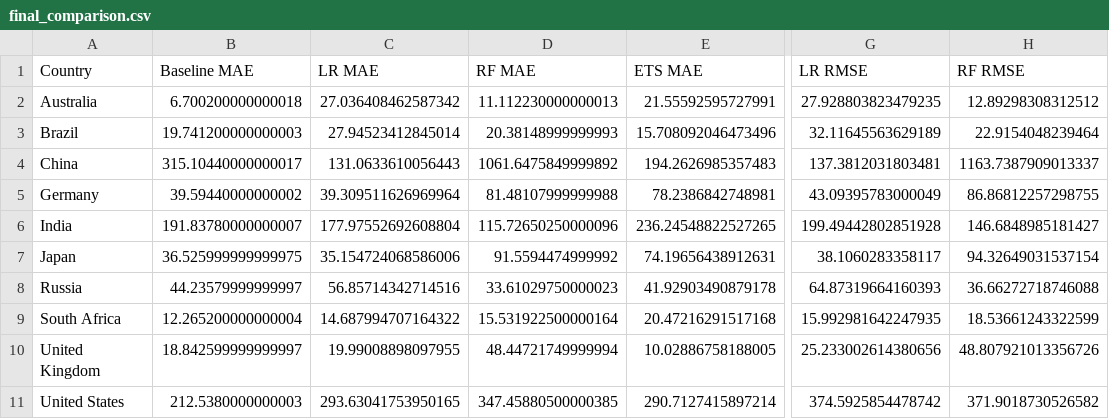
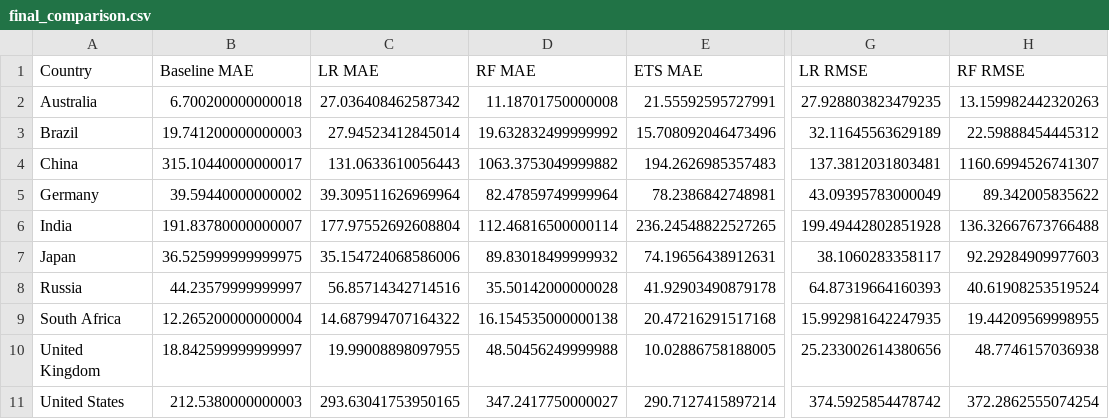
Before and after one commit to neeladrish/GHG-emission-analysis, a CSV file: data/final_comparison.csv, drawn as a sheet; only a part is shown, gaps mark what is left out; the diff names each change by its address in the sheet, - before the commit and + after, or states it on an @@ line.

```diff
--- a/data/final_comparison.csv
+++ b/data/final_comparison.csv
-D2 (RF MAE): 11.112230000000013
+D2 (RF MAE): 11.18701750000008
-H2 (RF RMSE): 12.89298308312512
+H2 (RF RMSE): 13.159982442320263
-D3 (RF MAE): 20.38148999999993
+D3 (RF MAE): 19.632832499999992
-H3 (RF RMSE): 22.9154048239464
+H3 (RF RMSE): 22.59888454445312
-D4 (RF MAE): 1061.6475849999892
+D4 (RF MAE): 1063.3753049999882
-H4 (RF RMSE): 1163.7387909013337
+H4 (RF RMSE): 1160.6994526741307
-D5 (RF MAE): 81.48107999999988
+D5 (RF MAE): 82.47859749999964
-H5 (RF RMSE): 86.86812257298755
+H5 (RF RMSE): 89.342005835622
-D6 (RF MAE): 115.72650250000096
+D6 (RF MAE): 112.46816500000114
-H6 (RF RMSE): 146.6848985181427
+H6 (RF RMSE): 136.32667673766488
-D7 (RF MAE): 91.5594474999992
+D7 (RF MAE): 89.83018499999932
-H7 (RF RMSE): 94.32649031537154
+H7 (RF RMSE): 92.29284909977603
-D8 (RF MAE): 33.61029750000023
+D8 (RF MAE): 35.50142000000028
-H8 (RF RMSE): 36.66272718746088
+H8 (RF RMSE): 40.61908253519524
-D9 (RF MAE): 15.531922500000164
+D9 (RF MAE): 16.154535000000138
-H9 (RF RMSE): 18.53661243322599
+H9 (RF RMSE): 19.44209569998955
-D10 (RF MAE): 48.44721749999994
+D10 (RF MAE): 48.50456249999988
-H10 (RF RMSE): 48.807921013356726
+H10 (RF RMSE): 48.7746157036938
-D11 (RF MAE): 347.45880500000385
+D11 (RF MAE): 347.2417750000027
-H11 (RF RMSE): 371.9018730526582
+H11 (RF RMSE): 372.2862555074254
```
Also changed, not shown: data/comparison_table.csv, data/model_data.csv, 11 other files.
